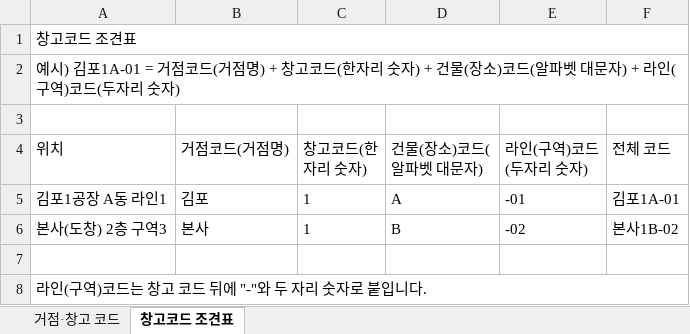
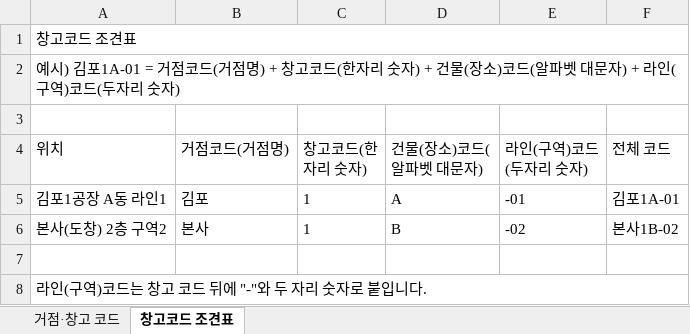
Before and after one commit to ykyyyky55-cmd/daelim-wms, an Excel workbook: public/library/site-layout.xlsx, sheet 창고코드 조견표, drawn as a sheet; values as stored, in another font and other column widths than the file's, no borders; the diff names each change by its address in the sheet, - before the commit and + after, or states it on an @@ line.

Commit message:
자료실 창고코드 조견표: 본사(도창) 2층 구역3 → 구역2로 수정

```diff
--- a/public/library/site-layout.xlsx (sheet 창고코드 조견표)
+++ b/public/library/site-layout.xlsx (sheet 창고코드 조견표)
-A6 (위치): 본사(도창) 2층 구역3
+A6 (위치): 본사(도창) 2층 구역2
```
Also changed, not shown: 1 other file.
